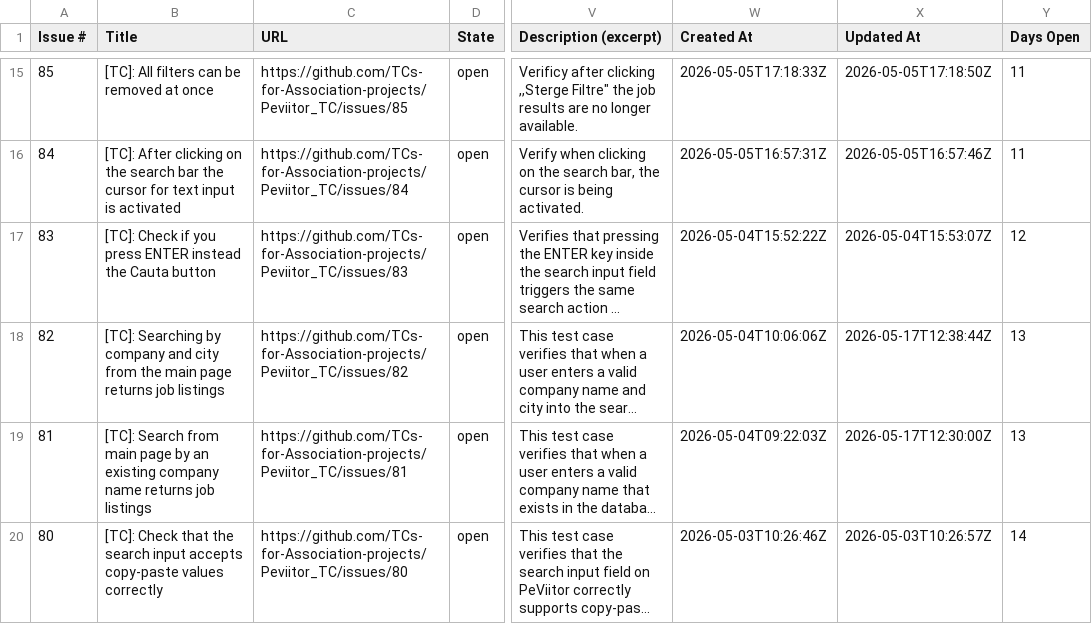
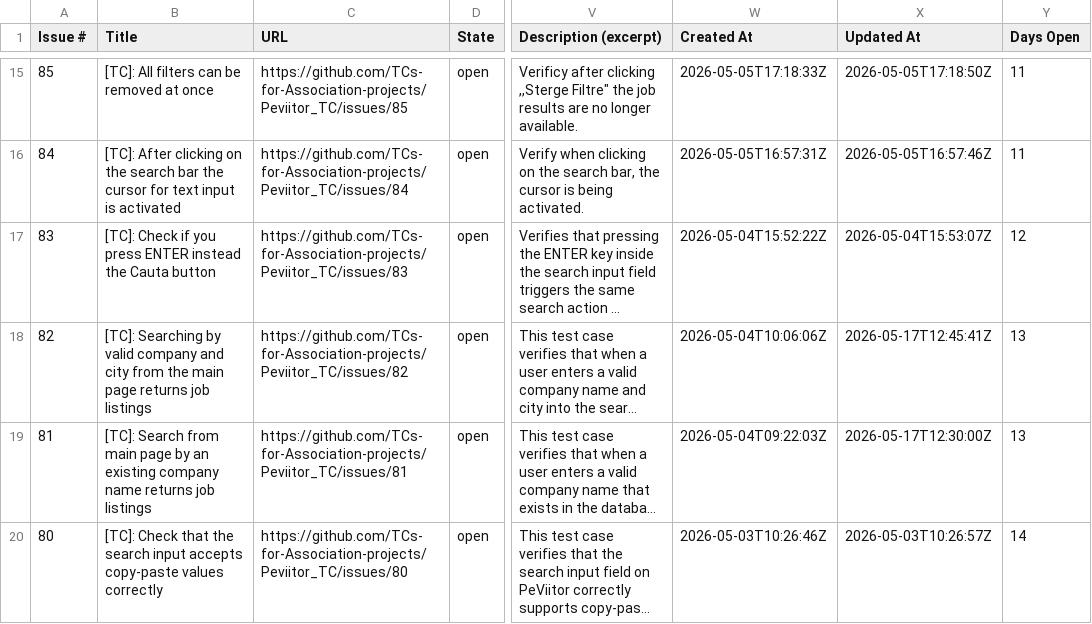
Before and after one commit to TCs-for-Association-projects/Peviitor_TC, a CSV file: docs/test-matrix.csv, drawn as a sheet; only a part is shown, gaps mark what is left out; long unchanged cells end in …; the diff names each change by its address in the sheet, - before the commit and + after, or states it on an @@ line.

```diff
--- a/docs/test-matrix.csv
+++ b/docs/test-matrix.csv
-B18 (Title): …Searching by company and…
+B18 (Title): …Searching by valid company and…
-X18 (Updated At): 2026-05-17T12:38:44Z
+X18 (Updated At): 2026-05-17T12:45:41Z
```
Also changed, not shown: 2 other files.
